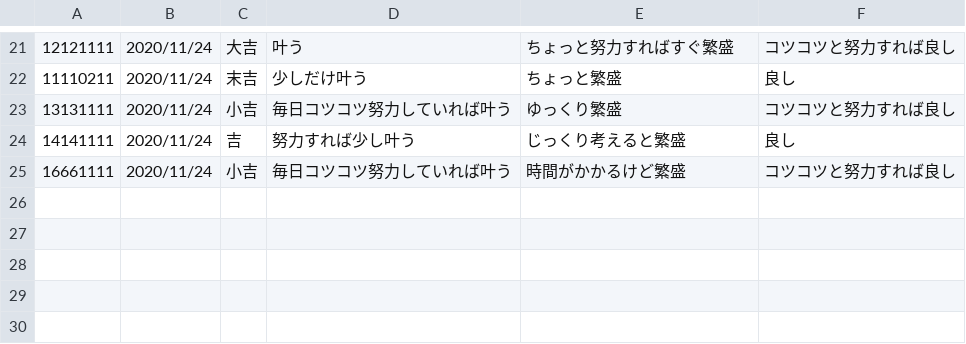
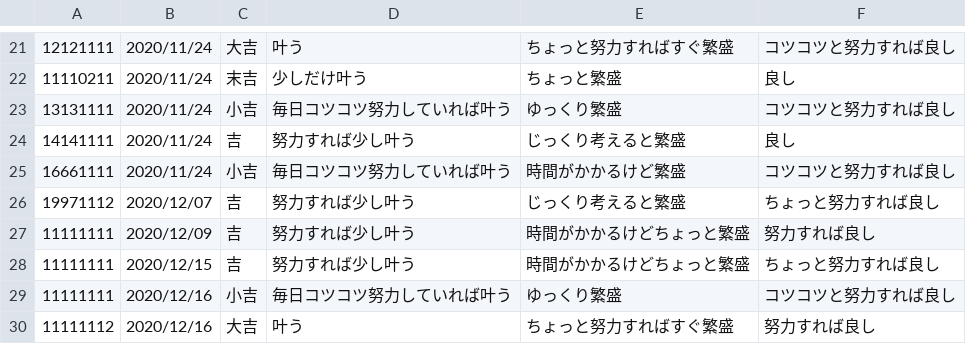
Before and after one commit to MizukiOchi/office_training, a CSV file: fortuneget.csv, drawn as a sheet; only a part is shown, gaps mark what is left out; the diff names each change by its address in the sheet, - before the commit and + after, or states it on an @@ line.

```diff
--- a/fortuneget.csv
+++ b/fortuneget.csv
+row 26: 19971112 | 2020/12/07 | 吉 | 努力すれば少し叶う | じっくり考えると繁盛 | ちょっと努力すれば良し
+row 27: 11111111 | 2020/12/09 | 吉 | 努力すれば少し叶う | 時間がかかるけどちょっと繁盛 | 努力すれば良し
+row 28: 11111111 | 2020/12/15 | 吉 | 努力すれば少し叶う | 時間がかかるけどちょっと繁盛 | ちょっと努力すれば良し
+row 29: 11111111 | 2020/12/16 | 小吉 | 毎日コツコツ努力していれば叶う | ゆっくり繁盛 | コツコツと努力すれば良し
+row 30: 11111112 | 2020/12/16 | 大吉 | 叶う | ちょっと努力すればすぐ繁盛 | 努力すれば良し
```
Also changed, not shown: 9 other files.
